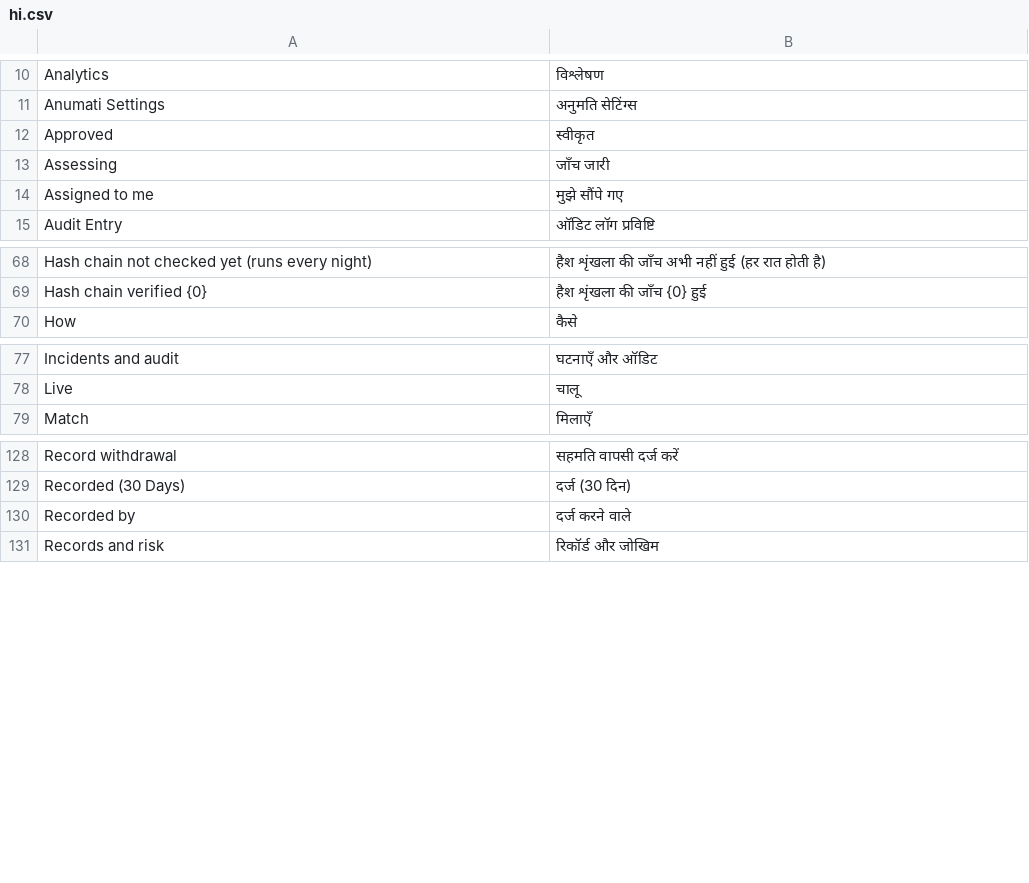
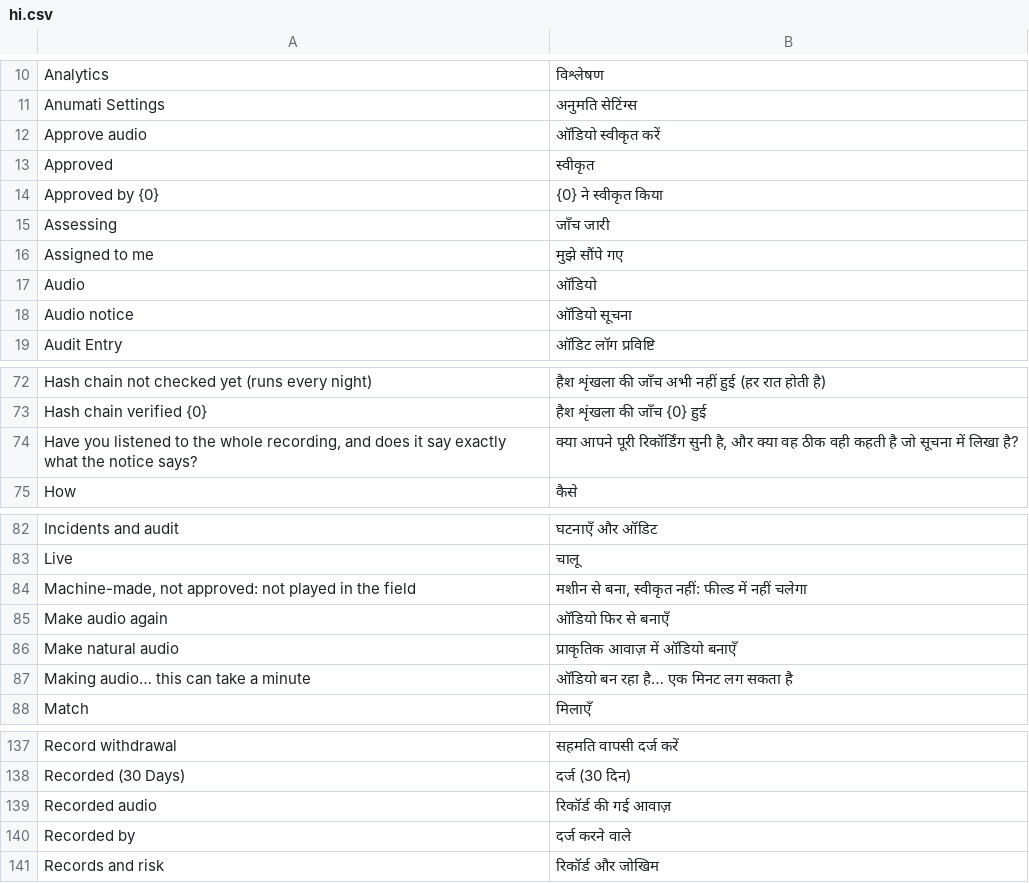
Before and after one commit to sunandan89/anumati, a CSV file: anumati/translations/hi.csv, drawn as a sheet; only a part is shown, gaps mark what is left out; the diff names each change by its address in the sheet, - before the commit and + after, or states it on an @@ line.

```diff
--- a/anumati/translations/hi.csv
+++ b/anumati/translations/hi.csv
+row 12: Approve audio | ऑडियो स्वीकृत करें
+row 14: Approved by {0} | {0} ने स्वीकृत किया
+row 17: Audio | ऑडियो
+row 18: Audio notice | ऑडियो सूचना
+row 74: Have you listened to the whole recording, and does it say exactly what the notice says? | क्या आपने पूरी रिकॉर्डिंग सुनी है, और क्या वह ठीक वही कहती है जो सूचना में लिखा है?
+row 84: Machine-made, not approved: not played in the field | मशीन से बना, स्वीकृत नहीं: फील्ड में नहीं चलेगा
+row 85: Make audio again | ऑडियो फिर से बनाएँ
+row 86: Make natural audio | प्राकृतिक आवाज़ में ऑडियो बनाएँ
+row 87: Making audio… this can take a minute | ऑडियो बन रहा है… एक मिनट लग सकता है
+row 139: Recorded audio | रिकॉर्ड की गई आवाज़
```
Also changed, not shown: 57 other files.
